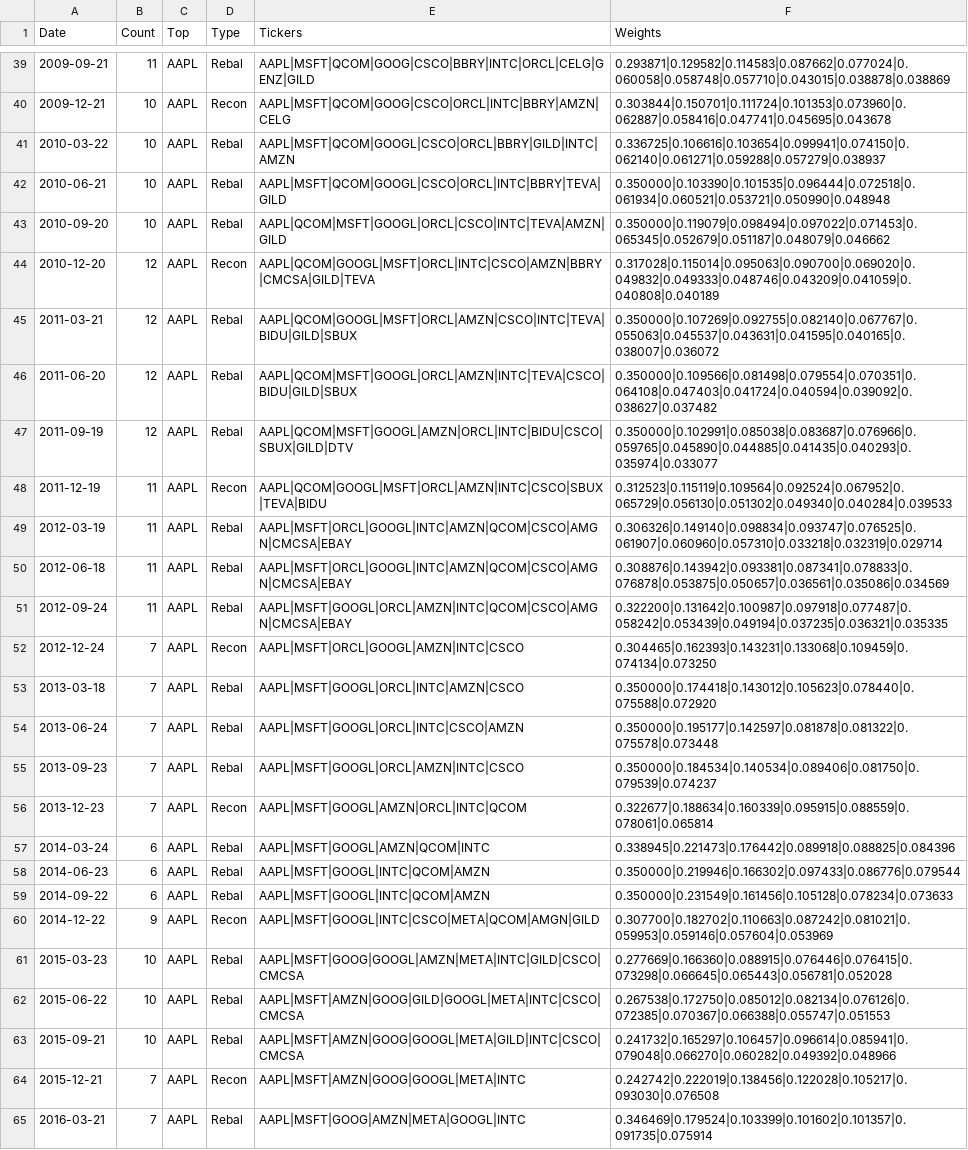
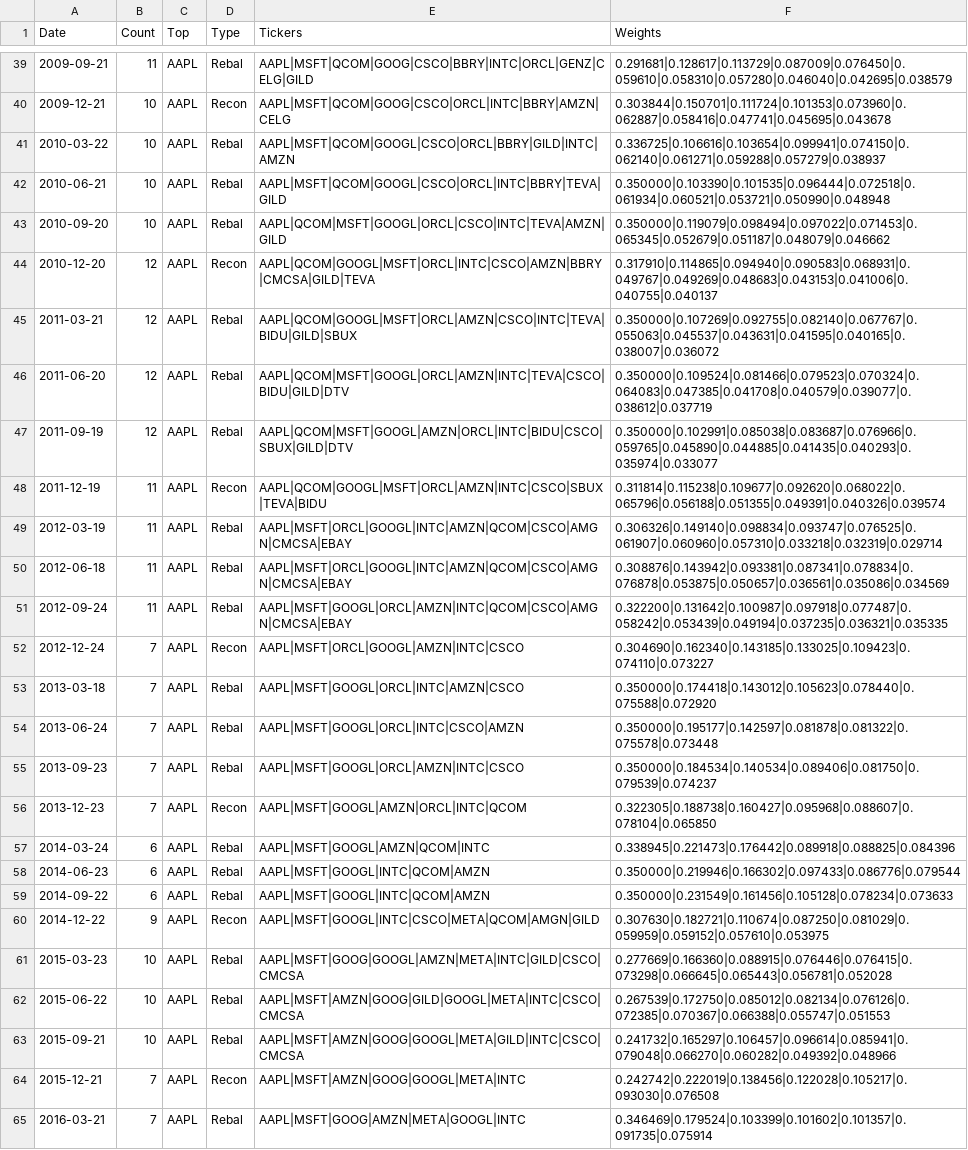
Before and after one commit to Acelogic/Testfol-MarginStresser, a CSV file: data/ndx_simulation/data/results/ndx_mega_constituents.csv, drawn as a sheet; only a part is shown, gaps mark what is left out; the diff covers the shown part only.

```diff
--- a/data/ndx_simulation/data/results/ndx_mega_constituents.csv
+++ b/data/ndx_simulation/data/results/ndx_mega_constituents.csv
@@ -39,2 +39,2 @@ Date,Count,Top,Type,Tickers,Weights
-2009-09-21,11,AAPL,Rebal,AAPL|MSFT|QCOM|GOOG|CSCO|BBRY|INTC|ORCL|CELG|GENZ|GILD,0.293871|0.129582|0.114583|0.087662|0.077024|0.060058|0.058748|0.057710|0.043015|0.038878|0.038869
+2009-09-21,11,AAPL,Rebal,AAPL|MSFT|QCOM|GOOG|CSCO|BBRY|INTC|ORCL|GENZ|CELG|GILD,0.291681|0.128617|0.113729|0.087009|0.076450|0.059610|0.058310|0.057280|0.046040|0.042695|0.038579
 2009-12-21,10,AAPL,Recon,AAPL|MSFT|QCOM|GOOG|CSCO|ORCL|INTC|BBRY|AMZN|CELG,0.303844|0.150701|0.111724|0.101353|0.073960|0.062887|0.058416|0.047741|0.045695|0.043678
@@ -43,11 +43,11 @@ Date,Count,Top,Type,Tickers,Weights
 2010-09-20,10,AAPL,Rebal,AAPL|QCOM|MSFT|GOOGL|ORCL|CSCO|INTC|TEVA|AMZN|GILD,0.350000|0.119079|0.098494|0.097022|0.071453|0.065345|0.052679|0.051187|0.048079|0.046662
-2010-12-20,12,AAPL,Recon,AAPL|QCOM|GOOGL|MSFT|ORCL|INTC|CSCO|AMZN|BBRY|CMCSA|GILD|TEVA,0.317028|0.115014|0.095063|0.090700|0.069020|0.049832|0.049333|0.048746|0.043209|0.041059|0.040808|0.040189
+2010-12-20,12,AAPL,Recon,AAPL|QCOM|GOOGL|MSFT|ORCL|INTC|CSCO|AMZN|BBRY|CMCSA|GILD|TEVA,0.317910|0.114865|0.094940|0.090583|0.068931|0.049767|0.049269|0.048683|0.043153|0.041006|0.040755|0.040137
 2011-03-21,12,AAPL,Rebal,AAPL|QCOM|GOOGL|MSFT|ORCL|AMZN|CSCO|INTC|TEVA|BIDU|GILD|SBUX,0.350000|0.107269|0.092755|0.082140|0.067767|0.055063|0.045537|0.043631|0.041595|0.040165|0.038007|0.036072
-2011-06-20,12,AAPL,Rebal,AAPL|QCOM|MSFT|GOOGL|ORCL|AMZN|INTC|TEVA|CSCO|BIDU|GILD|SBUX,0.350000|0.109566|0.081498|0.079554|0.070351|0.064108|0.047403|0.041724|0.040594|0.039092|0.038627|0.037482
+2011-06-20,12,AAPL,Rebal,AAPL|QCOM|MSFT|GOOGL|ORCL|AMZN|INTC|TEVA|CSCO|BIDU|GILD|DTV,0.350000|0.109524|0.081466|0.079523|0.070324|0.064083|0.047385|0.041708|0.040579|0.039077|0.038612|0.037719
 2011-09-19,12,AAPL,Rebal,AAPL|QCOM|MSFT|GOOGL|AMZN|ORCL|INTC|BIDU|CSCO|SBUX|GILD|DTV,0.350000|0.102991|0.085038|0.083687|0.076966|0.059765|0.045890|0.044885|0.041435|0.040293|0.035974|0.033077
-2011-12-19,11,AAPL,Recon,AAPL|QCOM|GOOGL|MSFT|ORCL|AMZN|INTC|CSCO|SBUX|TEVA|BIDU,0.312523|0.115119|0.109564|0.092524|0.067952|0.065729|0.056130|0.051302|0.049340|0.040284|0.039533
+2011-12-19,11,AAPL,Recon,AAPL|QCOM|GOOGL|MSFT|ORCL|AMZN|INTC|CSCO|SBUX|TEVA|BIDU,0.311814|0.115238|0.109677|0.092620|0.068022|0.065796|0.056188|0.051355|0.049391|0.040326|0.039574
 2012-03-19,11,AAPL,Rebal,AAPL|MSFT|ORCL|GOOGL|INTC|AMZN|QCOM|CSCO|AMGN|CMCSA|EBAY,0.306326|0.149140|0.098834|0.093747|0.076525|0.061907|0.060960|0.057310|0.033218|0.032319|0.029714
-2012-06-18,11,AAPL,Rebal,AAPL|MSFT|ORCL|GOOGL|INTC|AMZN|QCOM|CSCO|AMGN|CMCSA|EBAY,0.308876|0.143942|0.093381|0.087341|0.078833|0.076878|0.053875|0.050657|0.036561|0.035086|0.034569
+2012-06-18,11,AAPL,Rebal,AAPL|MSFT|ORCL|GOOGL|INTC|AMZN|QCOM|CSCO|AMGN|CMCSA|EBAY,0.308876|0.143942|0.093381|0.087341|0.078834|0.076878|0.053875|0.050657|0.036561|0.035086|0.034569
 2012-09-24,11,AAPL,Rebal,AAPL|MSFT|GOOGL|ORCL|AMZN|INTC|QCOM|CSCO|AMGN|CMCSA|EBAY,0.322200|0.131642|0.100987|0.097918|0.077487|0.058242|0.053439|0.049194|0.037235|0.036321|0.035335
-2012-12-24,7,AAPL,Recon,AAPL|MSFT|ORCL|GOOGL|AMZN|INTC|CSCO,0.304465|0.162393|0.143231|0.133068|0.109459|0.074134|0.073250
+2012-12-24,7,AAPL,Recon,AAPL|MSFT|ORCL|GOOGL|AMZN|INTC|CSCO,0.304690|0.162340|0.143185|0.133025|0.109423|0.074110|0.073227
 2013-03-18,7,AAPL,Rebal,AAPL|MSFT|GOOGL|ORCL|INTC|AMZN|CSCO,0.350000|0.174418|0.143012|0.105623|0.078440|0.075588|0.072920
@@ -55,3 +55,3 @@ Date,Count,Top,Type,Tickers,Weights
 2013-09-23,7,AAPL,Rebal,AAPL|MSFT|GOOGL|ORCL|AMZN|INTC|CSCO,0.350000|0.184534|0.140534|0.089406|0.081750|0.079539|0.074237
-2013-12-23,7,AAPL,Recon,AAPL|MSFT|GOOGL|AMZN|ORCL|INTC|QCOM,0.322677|0.188634|0.160339|0.095915|0.088559|0.078061|0.065814
+2013-12-23,7,AAPL,Recon,AAPL|MSFT|GOOGL|AMZN|ORCL|INTC|QCOM,0.322305|0.188738|0.160427|0.095968|0.088607|0.078104|0.065850
 2014-03-24,6,AAPL,Rebal,AAPL|MSFT|GOOGL|AMZN|QCOM|INTC,0.338945|0.221473|0.176442|0.089918|0.088825|0.084396
@@ -59,5 +59,5 @@ Date,Count,Top,Type,Tickers,Weights
 2014-09-22,6,AAPL,Rebal,AAPL|MSFT|GOOGL|INTC|QCOM|AMZN,0.350000|0.231549|0.161456|0.105128|0.078234|0.073633
-2014-12-22,9,AAPL,Recon,AAPL|MSFT|GOOGL|INTC|CSCO|META|QCOM|AMGN|GILD,0.307700|0.182702|0.110663|0.087242|0.081021|0.059953|0.059146|0.057604|0.053969
+2014-12-22,9,AAPL,Recon,AAPL|MSFT|GOOGL|INTC|CSCO|META|QCOM|AMGN|GILD,0.307630|0.182721|0.110674|0.087250|0.081029|0.059959|0.059152|0.057610|0.053975
 2015-03-23,10,AAPL,Rebal,AAPL|MSFT|GOOG|GOOGL|AMZN|META|INTC|GILD|CSCO|CMCSA,0.277669|0.166360|0.088915|0.076446|0.076415|0.073298|0.066645|0.065443|0.056781|0.052028
-2015-06-22,10,AAPL,Rebal,AAPL|MSFT|AMZN|GOOG|GILD|GOOGL|META|INTC|CSCO|CMCSA,0.267538|0.172750|0.085012|0.082134|0.076126|0.072385|0.070367|0.066388|0.055747|0.051553
+2015-06-22,10,AAPL,Rebal,AAPL|MSFT|AMZN|GOOG|GILD|GOOGL|META|INTC|CSCO|CMCSA,0.267539|0.172750|0.085012|0.082134|0.076126|0.072385|0.070367|0.066388|0.055747|0.051553
 2015-09-21,10,AAPL,Rebal,AAPL|MSFT|AMZN|GOOG|GOOGL|META|GILD|INTC|CSCO|CMCSA,0.241732|0.165297|0.106457|0.096614|0.085941|0.079048|0.066270|0.060282|0.049392|0.048966
```
Also changed, not shown: 2 added rows and 96 edited cells elsewhere in this file, data/NDX30SIM.csv, data/NDXMEGA2SIM.csv, 35 other files.
